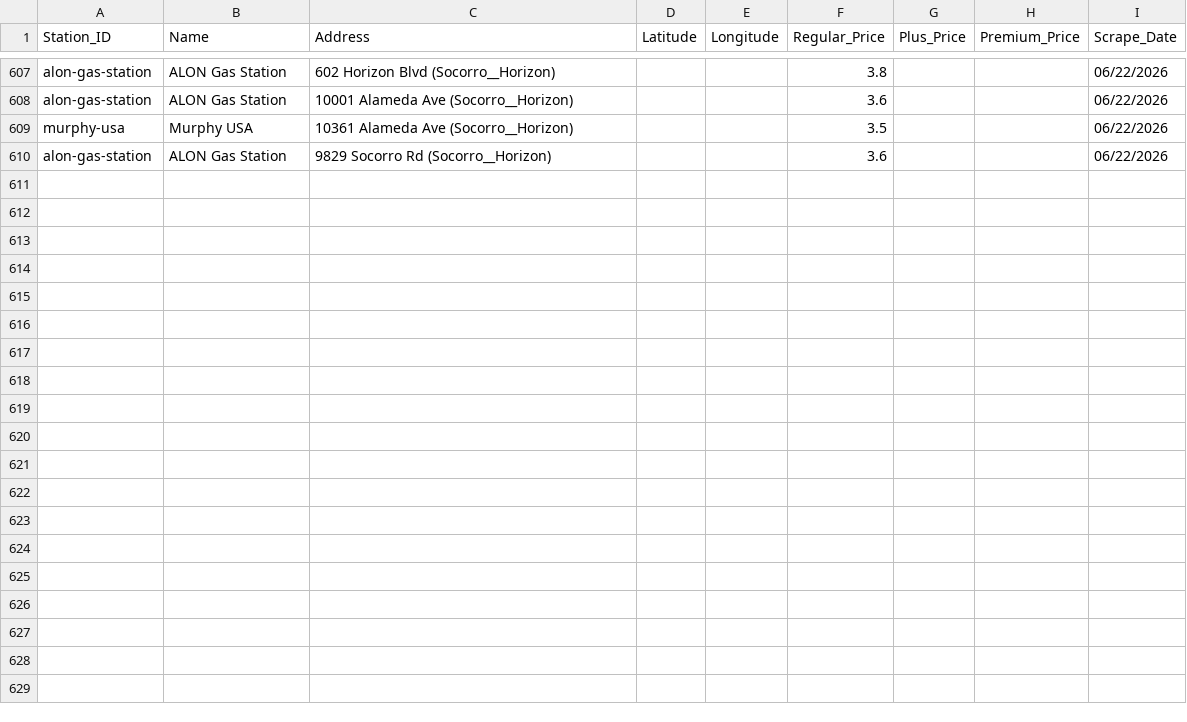
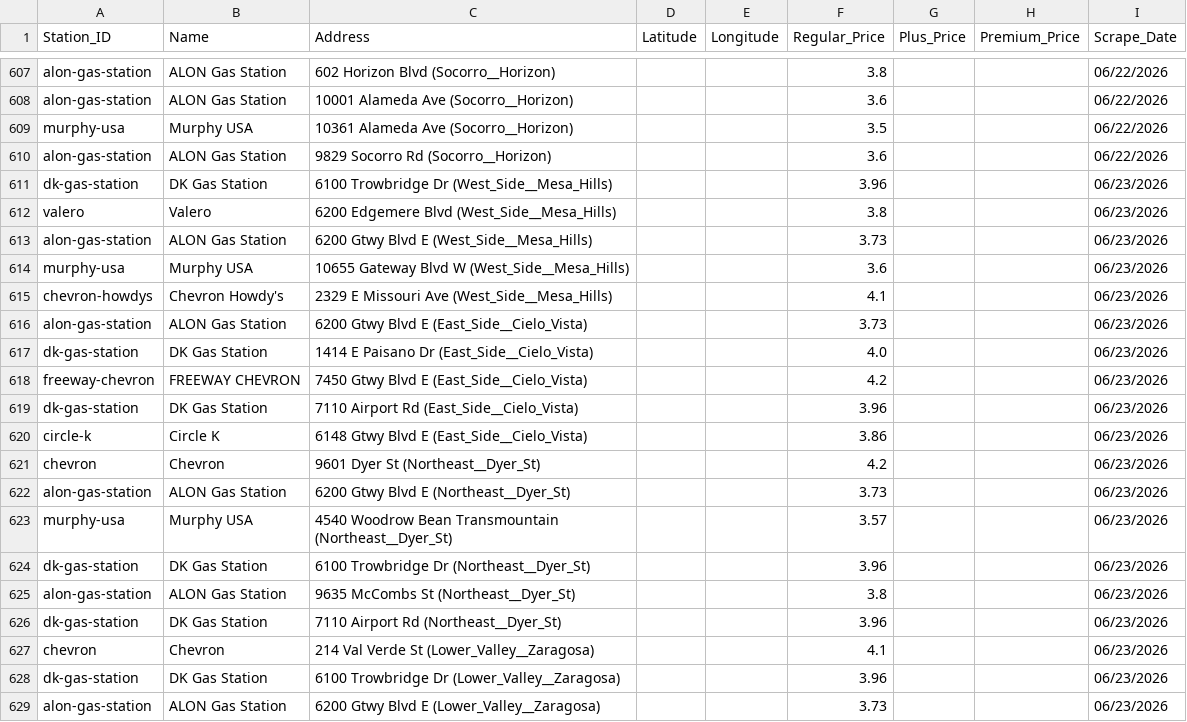
Before and after one commit to hoffmanap/epgas, a CSV file: el_paso_gas_prices.csv, drawn as a sheet; only a part is shown, gaps mark what is left out; the diff covers the shown part only; the diff names each change by its address in the sheet, - before the commit and + after, or states it on an @@ line.

Commit message:
Automated data sync: 06/23/2026

```diff
--- a/el_paso_gas_prices.csv
+++ b/el_paso_gas_prices.csv
+row 611: dk-gas-station | DK Gas Station | 6100 Trowbridge Dr (West_Side__Mesa_Hills) |  |  | 3.96 |  |  | 06/23/2026
+row 612: valero | Valero | 6200 Edgemere Blvd (West_Side__Mesa_Hills) |  |  | 3.8 |  |  | 06/23/2026
+row 613: alon-gas-station | ALON Gas Station | 6200 Gtwy Blvd E (West_Side__Mesa_Hills) |  |  | 3.73 |  |  | 06/23/2026
+row 614: murphy-usa | Murphy USA | 10655 Gateway Blvd W (West_Side__Mesa_Hills) |  |  | 3.6 |  |  | 06/23/2026
+row 615: chevron-howdys | Chevron Howdy's | 2329 E Missouri Ave (West_Side__Mesa_Hills) |  |  | 4.1 |  |  | 06/23/2026
+row 616: alon-gas-station | ALON Gas Station | 6200 Gtwy Blvd E (East_Side__Cielo_Vista) |  |  | 3.73 |  |  | 06/23/2026
+row 617: dk-gas-station | DK Gas Station | 1414 E Paisano Dr (East_Side__Cielo_Vista) |  |  | 4.0 |  |  | 06/23/2026
+row 618: freeway-chevron | FREEWAY CHEVRON | 7450 Gtwy Blvd E (East_Side__Cielo_Vista) |  |  | 4.2 |  |  | 06/23/2026
+row 619: dk-gas-station | DK Gas Station | 7110 Airport Rd (East_Side__Cielo_Vista) |  |  | 3.96 |  |  | 06/23/2026
+row 620: circle-k | Circle K | 6148 Gtwy Blvd E (East_Side__Cielo_Vista) |  |  | 3.86 |  |  | 06/23/2026
+row 621: chevron | Chevron | 9601 Dyer St (Northeast__Dyer_St) |  |  | 4.2 |  |  | 06/23/2026
+row 622: alon-gas-station | ALON Gas Station | 6200 Gtwy Blvd E (Northeast__Dyer_St) |  |  | 3.73 |  |  | 06/23/2026
+row 623: murphy-usa | Murphy USA | 4540 Woodrow Bean Transmountain (Northeast__Dyer_St) |  |  | 3.57 |  |  | 06/23/2026
+row 624: dk-gas-station | DK Gas Station | 6100 Trowbridge Dr (Northeast__Dyer_St) |  |  | 3.96 |  |  | 06/23/2026
+row 625: alon-gas-station | ALON Gas Station | 9635 McCombs St (Northeast__Dyer_St) |  |  | 3.8 |  |  | 06/23/2026
+row 626: dk-gas-station | DK Gas Station | 7110 Airport Rd (Northeast__Dyer_St) |  |  | 3.96 |  |  | 06/23/2026
+row 627: chevron | Chevron | 214 Val Verde St (Lower_Valley__Zaragosa) |  |  | 4.1 |  |  | 06/23/2026
+row 628: dk-gas-station | DK Gas Station | 6100 Trowbridge Dr (Lower_Valley__Zaragosa) |  |  | 3.96 |  |  | 06/23/2026
+row 629: alon-gas-station | ALON Gas Station | 6200 Gtwy Blvd E (Lower_Valley__Zaragosa) |  |  | 3.73 |  |  | 06/23/2026
```
Also changed, not shown: 11 added rows elsewhere in this file.
